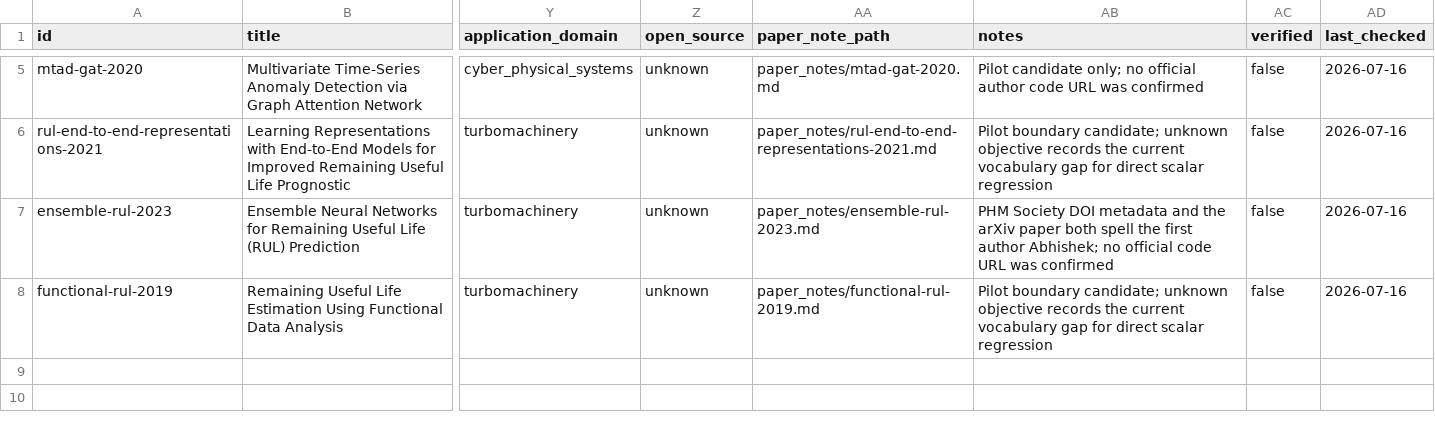
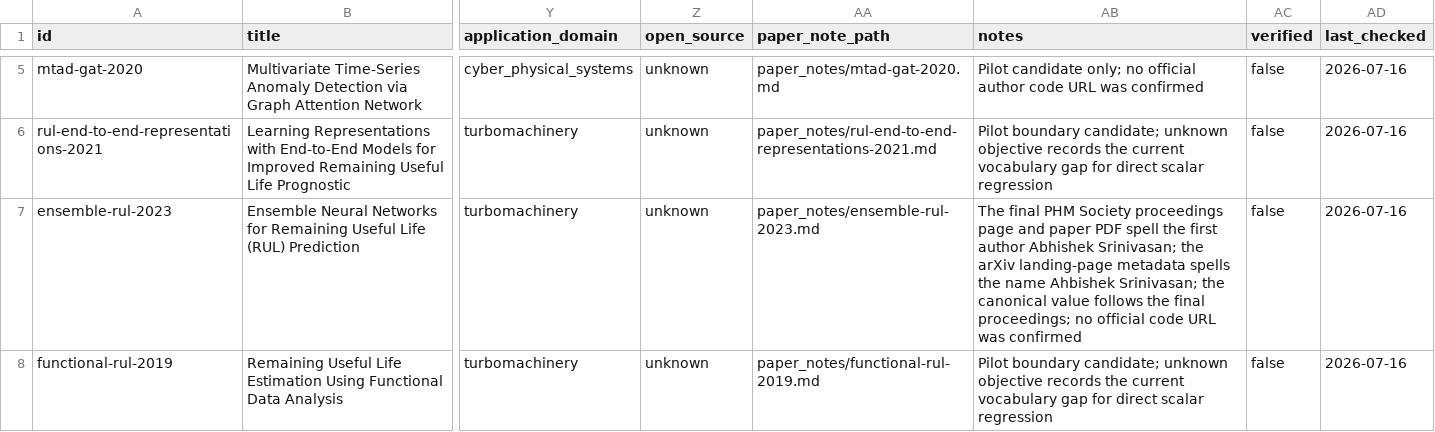
Before and after one commit to ChengZ2003/World-Models-for-PHM, a CSV file: data/papers.csv, drawn as a sheet; only a part is shown, gaps mark what is left out; the diff names each change by its address in the sheet, - before the commit and + after, or states it on an @@ line.

Commit message:
Document Ensemble RUL author name discrepancy

```diff
--- a/data/papers.csv
+++ b/data/papers.csv
-AB7 (notes): PHM Society DOI metadata and the arXiv paper both spell the first author Abhishek; no official…
+AB7 (notes): The final PHM Society proceedings page and paper PDF spell the first author Abhishek Srinivasan; the arXiv landing-page metadata spells the name Ahbishek Srinivasan; the canonical value follows the final proceedings; no official…
```
Also changed, not shown: 1 other file.
